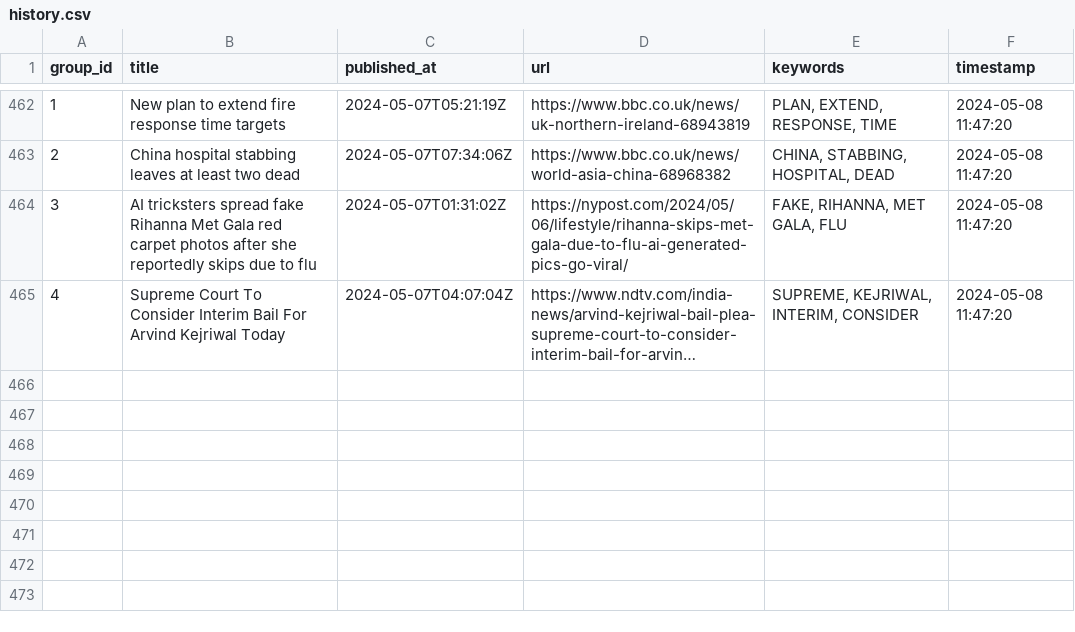
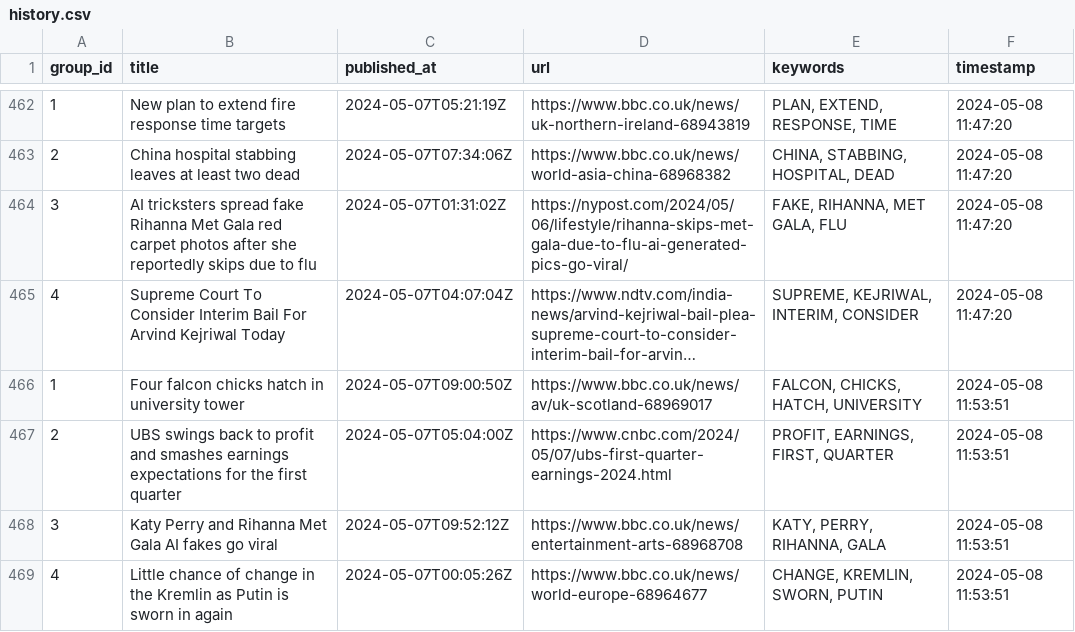
Before and after one commit to ritikaasri/newsgame, a CSV file: history/history.csv, drawn as a sheet; only a part is shown, gaps mark what is left out; long unchanged cells end in …; the diff names each change by its address in the sheet, - before the commit and + after, or states it on an @@ line.

Commit message:
Update keywords main.csv

```diff
--- a/history/history.csv
+++ b/history/history.csv
+row 466: 1 | Four falcon chicks hatch in university tower | 2024-05-07T09:00:50Z | https://www.bbc.co.uk/news/av/uk-scotland-68969017 | FALCON, CHICKS, HATCH, UNIVERSITY | 2024-05-08 11:53:51
+row 467: 2 | UBS swings back to profit and smashes earnings expectations for the first quarter | 2024-05-07T05:04:00Z | https://www.cnbc.com/2024/05/07/ubs-first-quarter-earnings-2024.html | PROFIT, EARNINGS, FIRST, QUARTER | 2024-05-08 11:53:51
+row 468: 3 | Katy Perry and Rihanna Met Gala AI fakes go viral | 2024-05-07T09:52:12Z | https://www.bbc.co.uk/news/entertainment-arts-68968708 | KATY, PERRY, RIHANNA, GALA | 2024-05-08 11:53:51
+row 469: 4 | Little chance of change in the Kremlin as Putin is sworn in again | 2024-05-07T00:05:26Z | https://www.bbc.co.uk/news/world-europe-68964677 | CHANGE, KREMLIN, SWORN, PUTIN | 2024-05-08 11:53:51
```
Also changed, not shown: web/data/main.csv.
